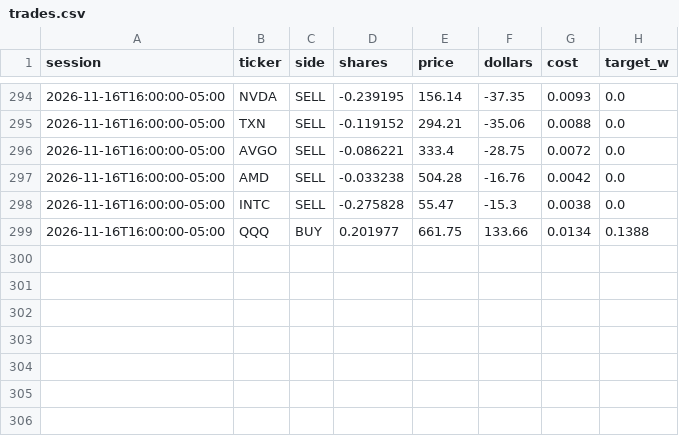
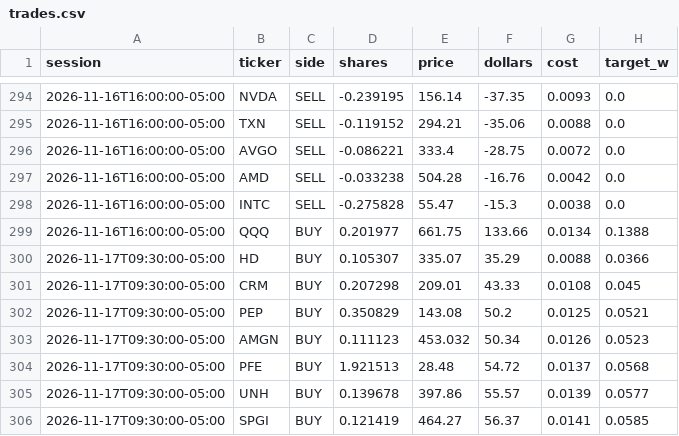
Before and after one commit to CSAyush/quantbot, a CSV file: paper_state/hf/accounts/shadow-alt/trades.csv, drawn as a sheet; only a part is shown, gaps mark what is left out; the diff names each change by its address in the sheet, - before the commit and + after, or states it on an @@ line.

```diff
--- a/paper_state/hf/accounts/shadow-alt/trades.csv
+++ b/paper_state/hf/accounts/shadow-alt/trades.csv
+row 300: 2026-11-17T09:30:00-05:00 | HD | BUY | 0.105307 | 335.07 | 35.29 | 0.0088 | 0.0366
+row 301: 2026-11-17T09:30:00-05:00 | CRM | BUY | 0.207298 | 209.01 | 43.33 | 0.0108 | 0.045
+row 302: 2026-11-17T09:30:00-05:00 | PEP | BUY | 0.350829 | 143.08 | 50.2 | 0.0125 | 0.0521
+row 303: 2026-11-17T09:30:00-05:00 | AMGN | BUY | 0.111123 | 453.032 | 50.34 | 0.0126 | 0.0523
+row 304: 2026-11-17T09:30:00-05:00 | PFE | BUY | 1.921513 | 28.48 | 54.72 | 0.0137 | 0.0568
+row 305: 2026-11-17T09:30:00-05:00 | UNH | BUY | 0.139678 | 397.86 | 55.57 | 0.0139 | 0.0577
+row 306: 2026-11-17T09:30:00-05:00 | SPGI | BUY | 0.121419 | 464.27 | 56.37 | 0.0141 | 0.0585
```
Also changed, not shown: paper_state/hf/accounts/shadow-alt/history.csv, paper_state/hf/accounts/shadow-growth/trades.csv, 14 other files.
